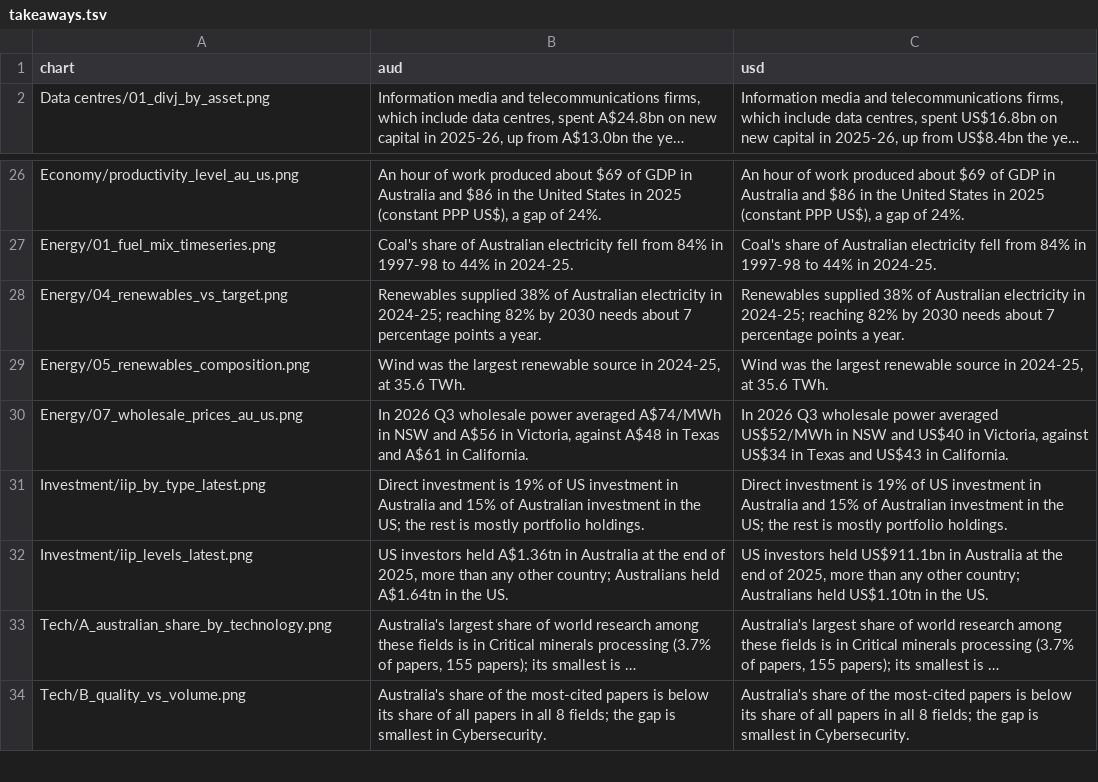
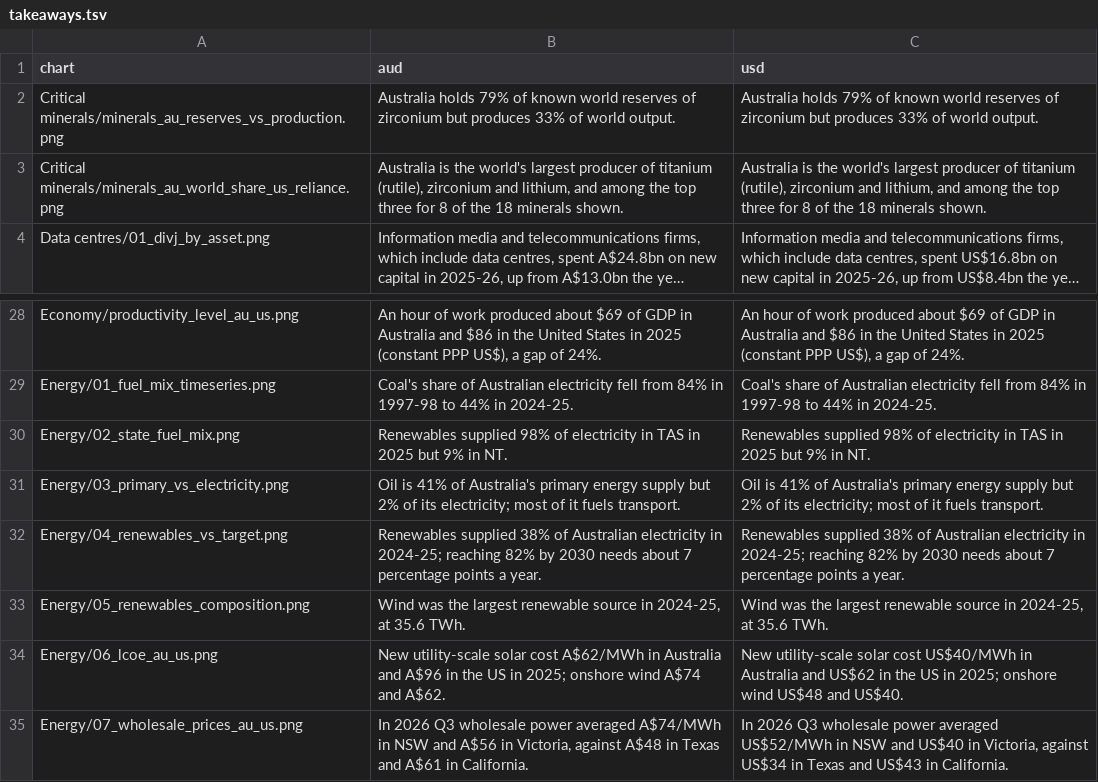
Before and after one commit to angelinabruno/australia-chair-tool, a TSV file: takeaways.tsv, drawn as a sheet; only a part is shown, gaps mark what is left out; the shorter side is filled out with more unchanged rows; long unchanged cells end in …; the diff names each change by its address in the sheet, - before the commit and + after, or states it on an @@ line.

```diff
--- a/takeaways.tsv
+++ b/takeaways.tsv
+row 2: Critical minerals/minerals_au_reserves_vs_production.png | Australia holds 79% of known world reserves of zirconium but produces 33% of world output. | Australia holds 79% of known world reserves of zirconium but produces 33% of world output.
+row 3: Critical minerals/minerals_au_world_share_us_reliance.png | Australia is the world's largest producer of titanium (rutile), zirconium and lithium, and among the top three for 8 of the 18 minerals shown. | Australia is the world's largest producer of titanium (rutile), zirconium and lithium, and among the top three for 8 of the 18 minerals shown.
+row 30: Energy/02_state_fuel_mix.png | Renewables supplied 98% of electricity in TAS in 2025 but 9% in NT. | Renewables supplied 98% of electricity in TAS in 2025 but 9% in NT.
+row 31: Energy/03_primary_vs_electricity.png | Oil is 41% of Australia's primary energy supply but 2% of its electricity; most of it fuels transport. | Oil is 41% of Australia's primary energy supply but 2% of its electricity; most of it fuels transport.
+row 34: Energy/06_lcoe_au_us.png | New utility-scale solar cost A$62/MWh in Australia and A$96 in the US in 2025; onshore wind A$74 and A$62. | New utility-scale solar cost US$40/MWh in Australia and US$62 in the US in 2025; onshore wind US$48 and US$40.
```
Also changed, not shown: 5 other files.
